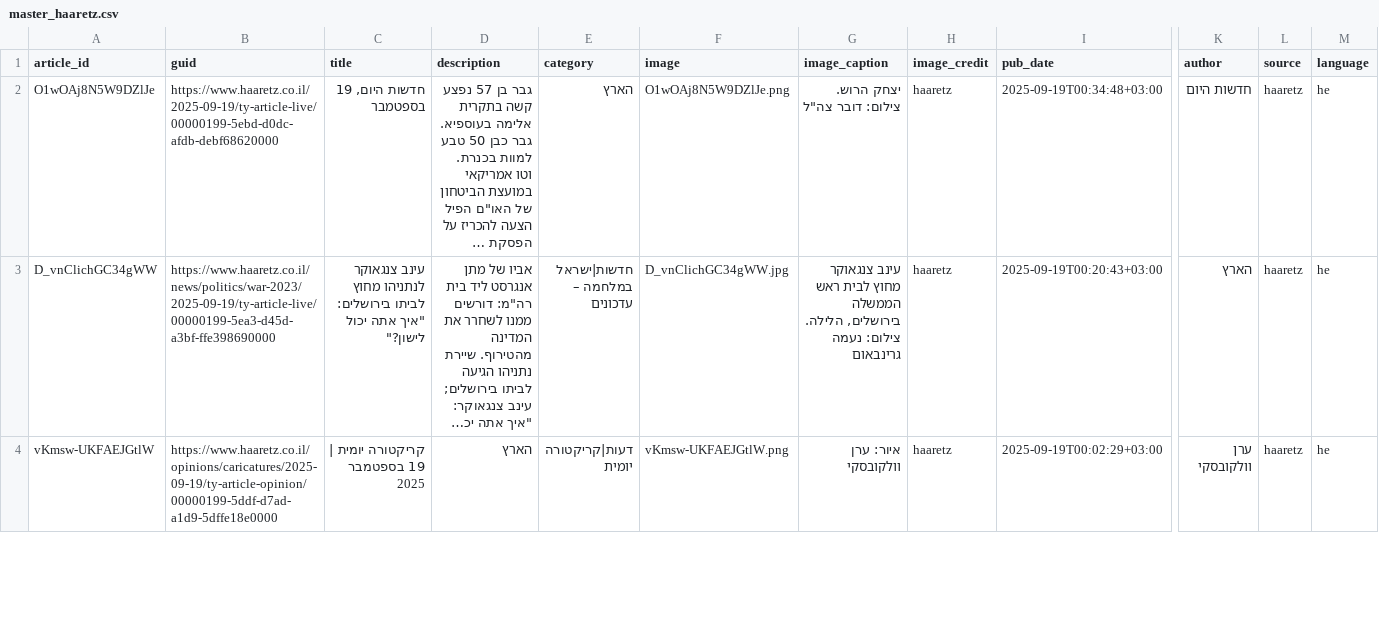
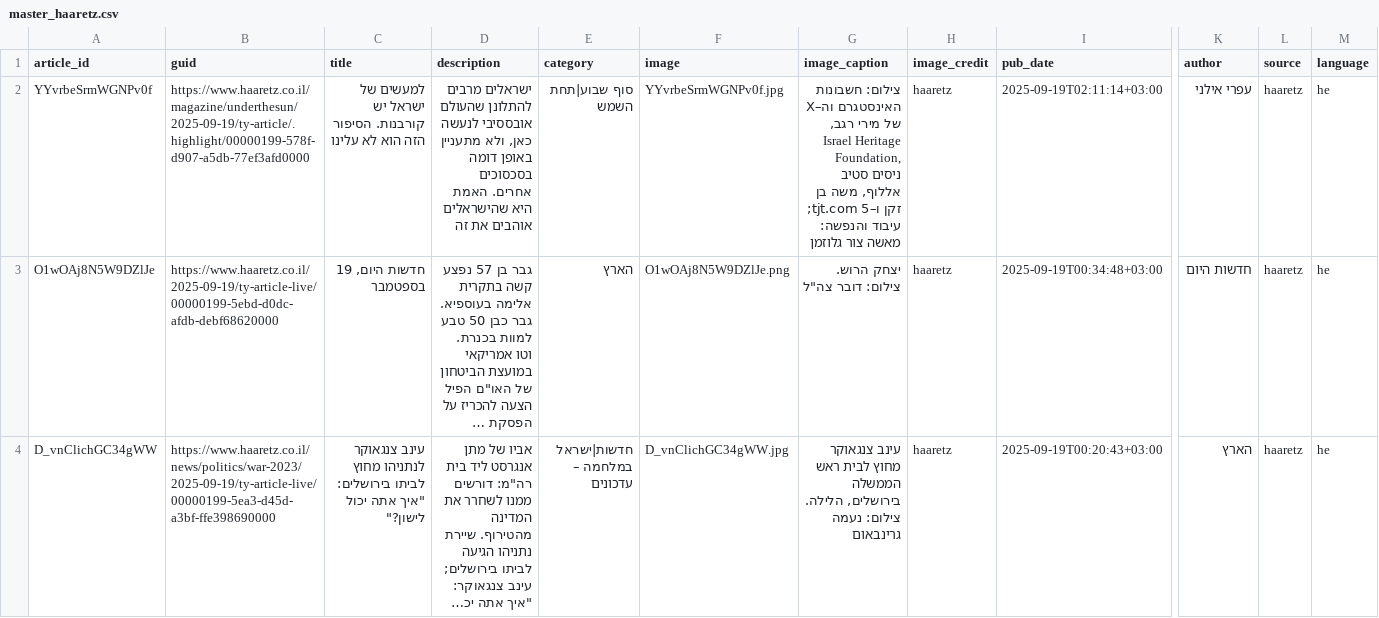
Before and after one commit to saareu/news-mvp, a CSV file: data/master/master_haaretz.csv, drawn as a sheet; only a part is shown, gaps mark what is left out; the shorter side is filled out with more unchanged rows; long unchanged cells end in …; rows hold the shown columns only; the diff names each change by its address in the sheet, - before the commit and + after, or states it on an @@ line.

```diff
--- a/data/master/master_haaretz.csv
+++ b/data/master/master_haaretz.csv
+row 2: YYvrbeSrmWGNPv0f | https://www.haaretz.co.il/magazine/underthesun/2025-09-19/ty-article/.highlight/00000199-578f-d907-a5db-77ef3afd0000 | למעשים של ישראל יש קורבנות. הסיפור הזה הוא לא עלינו | ישראלים מרבים להתלונן שהעולם אובססיבי לנעשה כאן, ולא מתעניין באופן דומה בסכסוכים אחרים. האמת היא שהישראלים אוהבים את זה | סוף שבוע|תחת השמש | YYvrbeSrmWGNPv0f.jpg | צילום: חשבונות האינסטגרם וה–X של מירי רגב, Israel Heritage Foundation, ניסים סטיב אללוף, משה בן זקן ו–5 tjt.com; עיבוד והנפשה: מאשה צור גלוזמן | haaretz | 2025-09-19T02:11:14+03:00 | עפרי אילני | haaretz | he
```
Also changed, not shown: data/master/master_ynet.csv, 11 other files.
